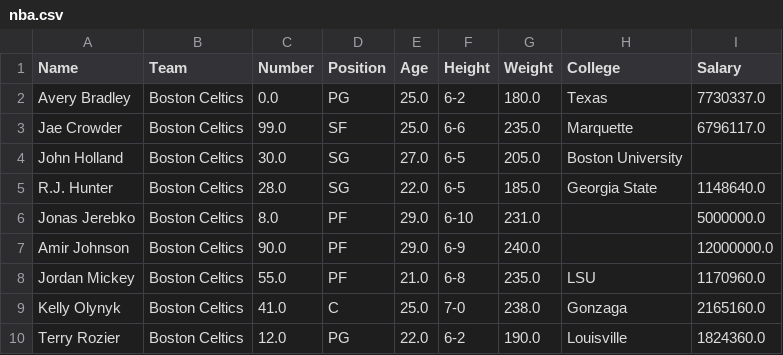
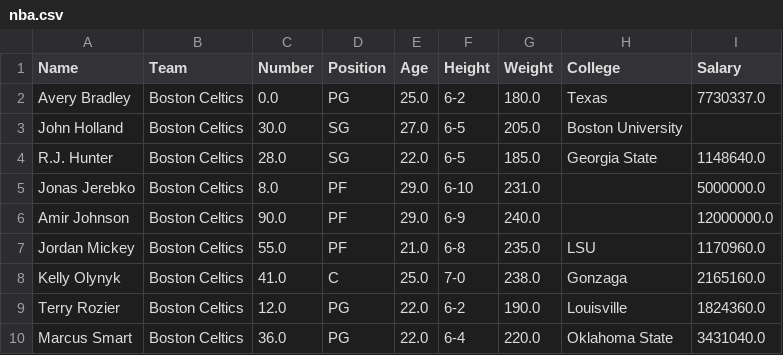
Before and after one commit to sarkersh/QHO426_Solar_System, a CSV file: nba.csv, drawn as a sheet; only a part is shown; the shorter side is filled out with more unchanged rows; the diff names each change by its address in the sheet, - before the commit and + after, or states it on an @@ line.

```diff
--- a/nba.csv
+++ b/nba.csv
-row 3: Jae Crowder | Boston Celtics | 99.0 | SF | 25.0 | 6-6 | 235.0 | Marquette | 6796117.0
```
